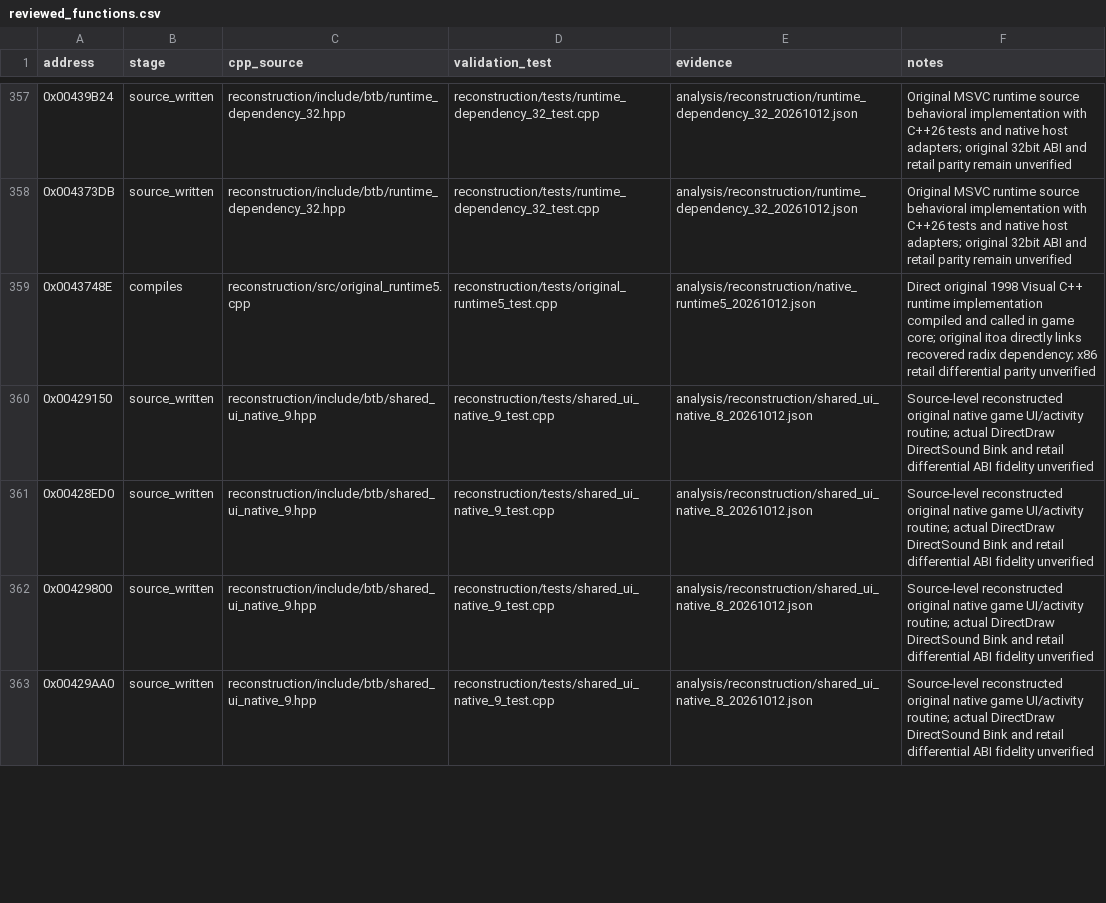
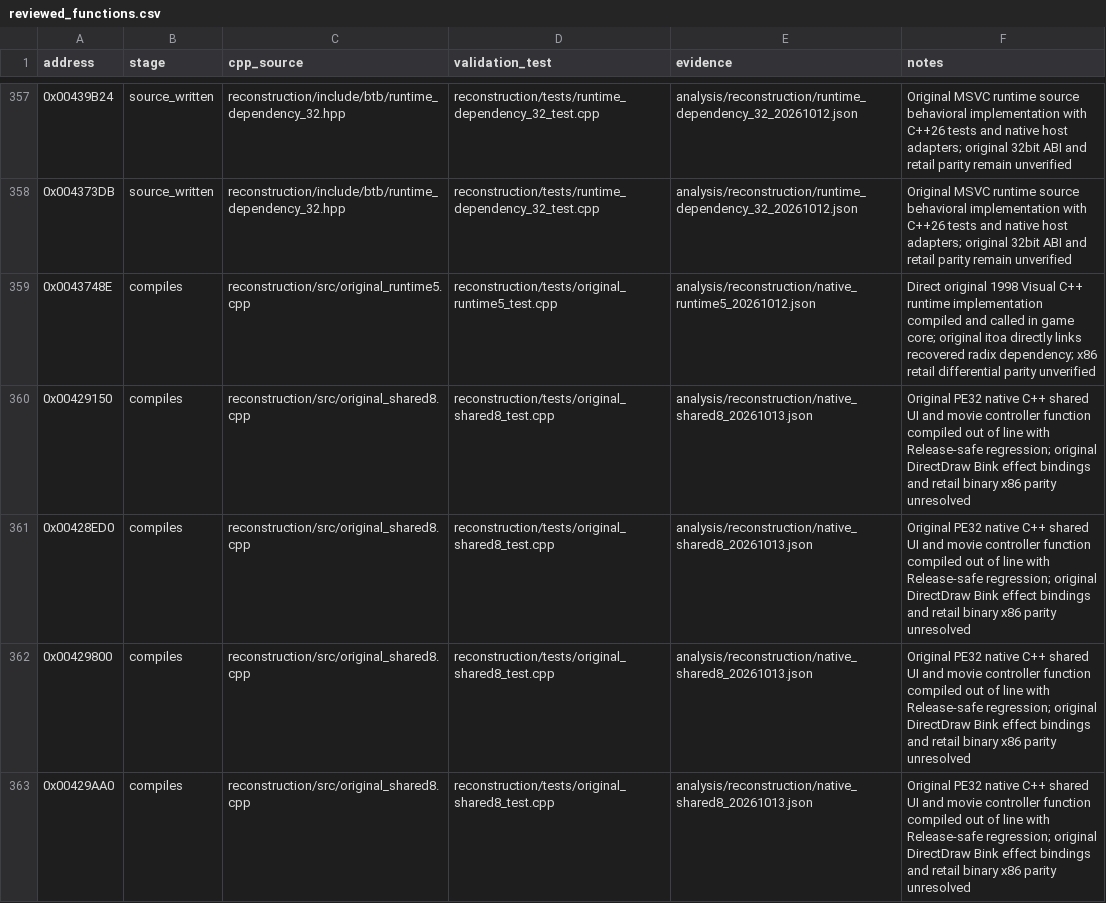
Before and after one commit to lizardpeter/btb-reverse, a CSV file: analysis/reconstruction/reviewed_functions.csv, drawn as a sheet; only a part is shown, gaps mark what is left out; the diff covers the shown part only.

Commit message:
Compile eight native original UI, Bentley and walkthrough functions with Release-safe tests

```diff
--- a/analysis/reconstruction/reviewed_functions.csv
+++ b/analysis/reconstruction/reviewed_functions.csv
@@ -359,5 +359,5 @@ address,stage,cpp_source,validation_test,evidence,notes
 0x0043748E,compiles,reconstruction/src/original_runtime5.cpp,reconstruction/tests/original_runtime5_test.cpp,analysis/reconstruction/native_runtime5_20261012.json,Direct original 1998 Visual C++ runtime implementation compiled and called in game core; original itoa directly links recovered radix dependency; x86 retail differential parity unverified
-0x00429150,source_written,reconstruction/include/btb/shared_ui_native_9.hpp,reconstruction/tests/shared_ui_native_9_test.cpp,analysis/reconstruction/shared_ui_native_8_20261012.json,Source-level reconstructed original native game UI/activity routine; actual DirectDraw DirectSound Bink and retail differential ABI fidelity unverified
-0x00428ED0,source_written,reconstruction/include/btb/shared_ui_native_9.hpp,reconstruction/tests/shared_ui_native_9_test.cpp,analysis/reconstruction/shared_ui_native_8_20261012.json,Source-level reconstructed original native game UI/activity routine; actual DirectDraw DirectSound Bink and retail differential ABI fidelity unverified
-0x00429800,source_written,reconstruction/include/btb/shared_ui_native_9.hpp,reconstruction/tests/shared_ui_native_9_test.cpp,analysis/reconstruction/shared_ui_native_8_20261012.json,Source-level reconstructed original native game UI/activity routine; actual DirectDraw DirectSound Bink and retail differential ABI fidelity unverified
-0x00429AA0,source_written,reconstruction/include/btb/shared_ui_native_9.hpp,reconstruction/tests/shared_ui_native_9_test.cpp,analysis/reconstruction/shared_ui_native_8_20261012.json,Source-level reconstructed original native game UI/activity routine; actual DirectDraw DirectSound Bink and retail differential ABI fidelity unverified
+0x00429150,compiles,reconstruction/src/original_shared8.cpp,reconstruction/tests/original_shared8_test.cpp,analysis/reconstruction/native_shared8_20261013.json,Original PE32 native C++ shared UI and movie controller function compiled out of line with Release-safe regression; original DirectDraw Bink effect bindings and retail binary x86 parity unresolved
+0x00428ED0,compiles,reconstruction/src/original_shared8.cpp,reconstruction/tests/original_shared8_test.cpp,analysis/reconstruction/native_shared8_20261013.json,Original PE32 native C++ shared UI and movie controller function compiled out of line with Release-safe regression; original DirectDraw Bink effect bindings and retail binary x86 parity unresolved
+0x00429800,compiles,reconstruction/src/original_shared8.cpp,reconstruction/tests/original_shared8_test.cpp,analysis/reconstruction/native_shared8_20261013.json,Original PE32 native C++ shared UI and movie controller function compiled out of line with Release-safe regression; original DirectDraw Bink effect bindings and retail binary x86 parity unresolved
+0x00429AA0,compiles,reconstruction/src/original_shared8.cpp,reconstruction/tests/original_shared8_test.cpp,analysis/reconstruction/native_shared8_20261013.json,Original PE32 native C++ shared UI and movie controller function compiled out of line with Release-safe regression; original DirectDraw Bink effect bindings and retail binary x86 parity unresolved
```
Also changed, not shown: 20 edited cells elsewhere in this file, 8 other files.
